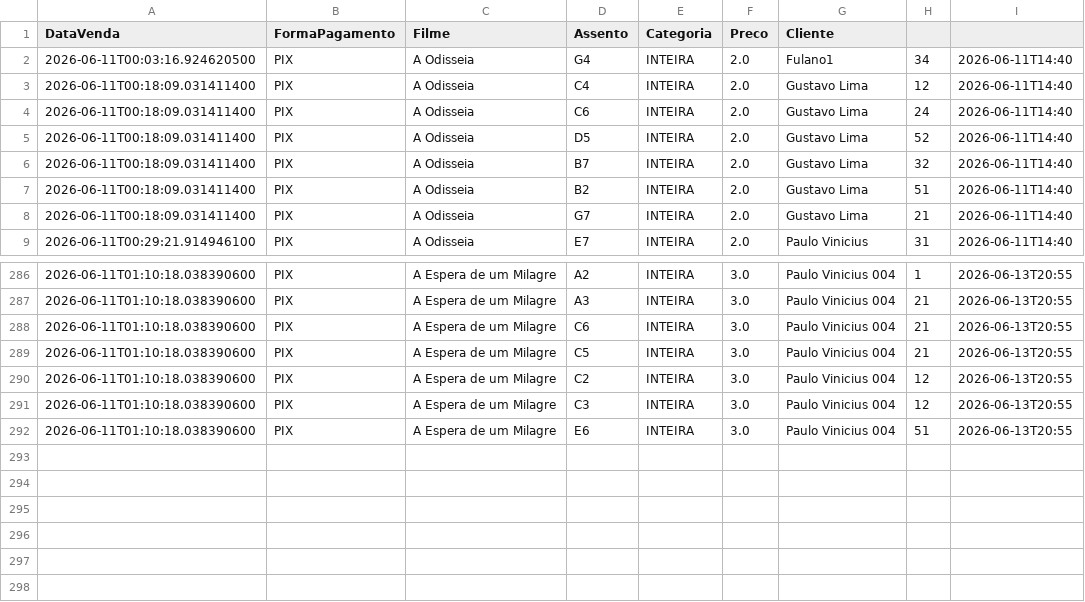
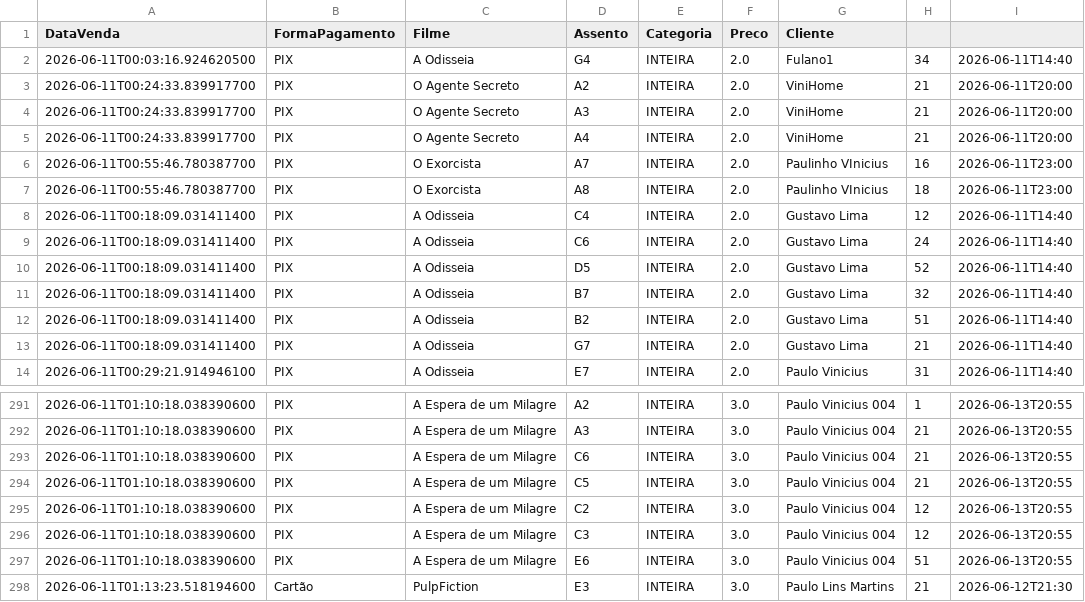
Before and after one commit to PauloVini2004/CineManage, a CSV file: cinemanagerfx/src/main/java/br/ufrpe/cine_rural/dados/arquivoscsv/vendas_ingresso.csv, drawn as a sheet; only a part is shown, gaps mark what is left out; the diff names each change by its address in the sheet, - before the commit and + after, or states it on an @@ line.

```diff
--- a/cinemanagerfx/src/main/java/br/ufrpe/cine_rural/dados/arquivoscsv/vendas_ingresso.csv
+++ b/cinemanagerfx/src/main/java/br/ufrpe/cine_rural/dados/arquivoscsv/vendas_ingresso.csv
+row 3: 2026-06-11T00:24:33.839917700 | PIX | O Agente Secreto | A2 | INTEIRA | 2.0 | ViniHome | 21 | 2026-06-11T20:00
+row 4: 2026-06-11T00:24:33.839917700 | PIX | O Agente Secreto | A3 | INTEIRA | 2.0 | ViniHome | 21 | 2026-06-11T20:00
+row 5: 2026-06-11T00:24:33.839917700 | PIX | O Agente Secreto | A4 | INTEIRA | 2.0 | ViniHome | 21 | 2026-06-11T20:00
+row 6: 2026-06-11T00:55:46.780387700 | PIX | O Exorcista | A7 | INTEIRA | 2.0 | Paulinho VInicius | 16 | 2026-06-11T23:00
+row 7: 2026-06-11T00:55:46.780387700 | PIX | O Exorcista | A8 | INTEIRA | 2.0 | Paulinho VInicius | 18 | 2026-06-11T23:00
+row 298: 2026-06-11T01:13:23.518194600 | Cartão | PulpFiction | E3 | INTEIRA | 3.0 | Paulo Lins Martins | 21 | 2026-06-12T21:30
```
Also changed, not shown: cinemanagerfx/src/main/java/br/ufrpe/cine_rural/dados/arquivoscsv/filmes.csv, cinemanagerfx/src/main/java/br/ufrpe/cine_rural/dados/arquivoscsv/produtos.csv, 3 other files.
